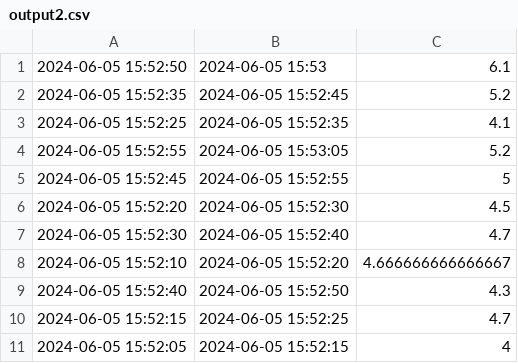
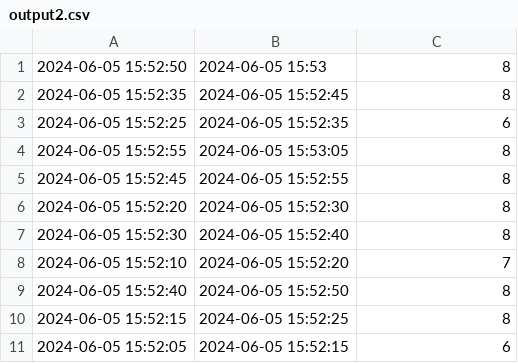
Before and after one commit to paololeidi/SparkQueries, a CSV file: Files/Output/output2.csv, drawn as a sheet.

```diff
--- a/Files/Output/output2.csv
+++ b/Files/Output/output2.csv
@@ -1,11 +1,11 @@
-2024-06-05 15:52:50,2024-06-05 15:53,6.1
-2024-06-05 15:52:35,2024-06-05 15:52:45,5.2
-2024-06-05 15:52:25,2024-06-05 15:52:35,4.1
-2024-06-05 15:52:55,2024-06-05 15:53:05,5.2
-2024-06-05 15:52:45,2024-06-05 15:52:55,5
-2024-06-05 15:52:20,2024-06-05 15:52:30,4.5
-2024-06-05 15:52:30,2024-06-05 15:52:40,4.7
-2024-06-05 15:52:10,2024-06-05 15:52:20,4.666666666666667
-2024-06-05 15:52:40,2024-06-05 15:52:50,4.3
-2024-06-05 15:52:15,2024-06-05 15:52:25,4.7
-2024-06-05 15:52:05,2024-06-05 15:52:15,4
+2024-06-05 15:52:50,2024-06-05 15:53,8
+2024-06-05 15:52:35,2024-06-05 15:52:45,8
+2024-06-05 15:52:25,2024-06-05 15:52:35,6
+2024-06-05 15:52:55,2024-06-05 15:53:05,8
+2024-06-05 15:52:45,2024-06-05 15:52:55,8
+2024-06-05 15:52:20,2024-06-05 15:52:30,8
+2024-06-05 15:52:30,2024-06-05 15:52:40,8
+2024-06-05 15:52:10,2024-06-05 15:52:20,7
+2024-06-05 15:52:40,2024-06-05 15:52:50,8
+2024-06-05 15:52:15,2024-06-05 15:52:25,8
+2024-06-05 15:52:05,2024-06-05 15:52:15,6
```
Also changed, not shown: Files/Output/join.csv, Files/Output/output1.csv, 7 other files.
